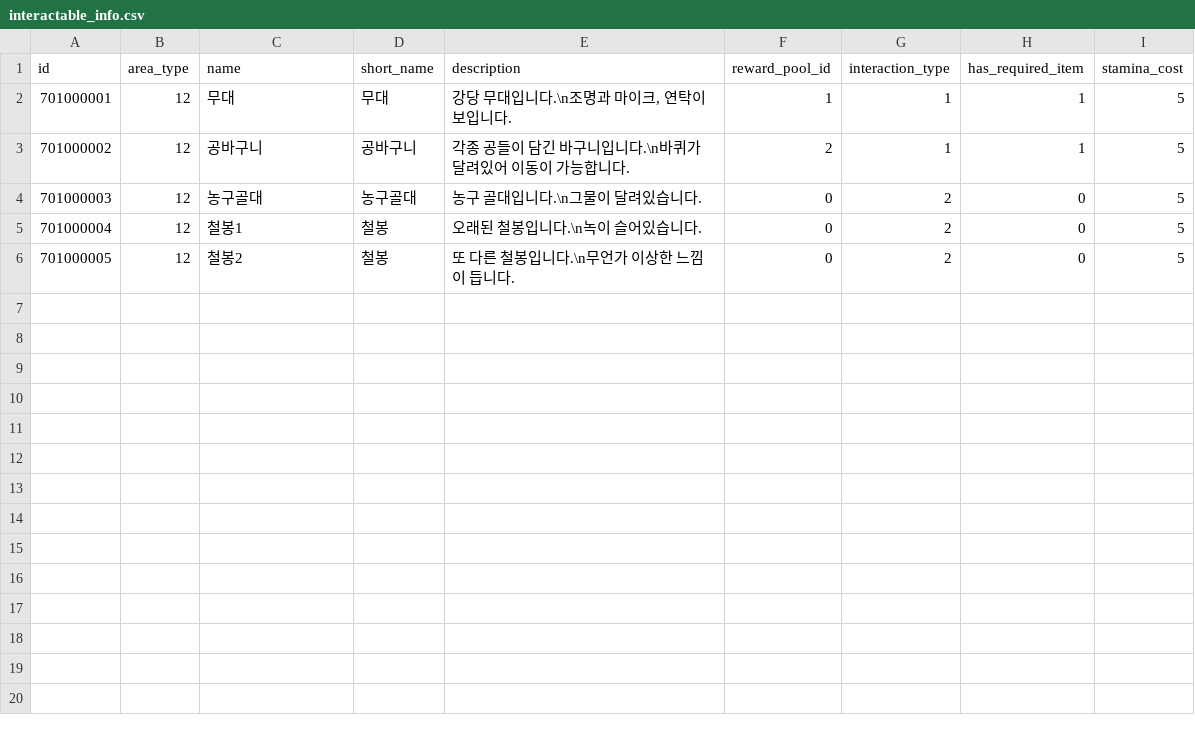
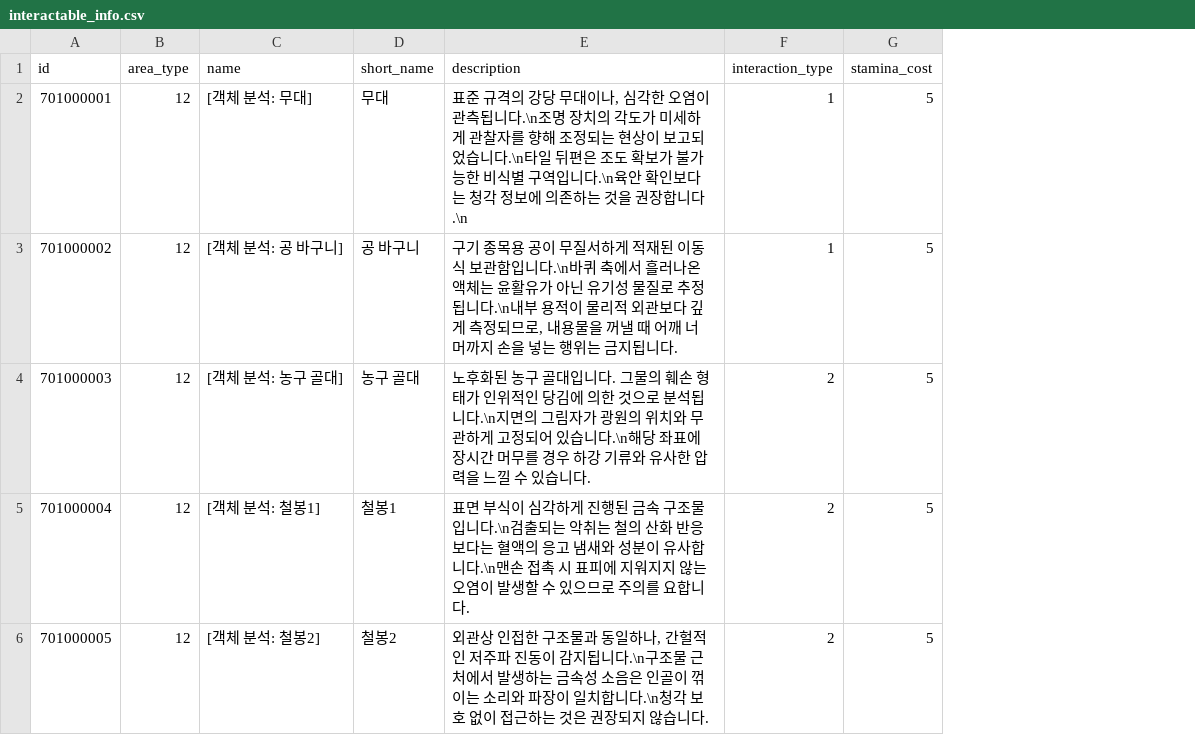
Before and after one commit to yjhan211/orbtail-server, a CSV file: network/Common/csv/interactable_info.csv, drawn as a sheet; the diff names each change by its address in the sheet, - before the commit and + after, or states it on an @@ line.

Commit message:
#78. Common 동기화

```diff
--- a/network/Common/csv/interactable_info.csv
+++ b/network/Common/csv/interactable_info.csv
-column F (reward_pool_id), rows 2-6: 1 | 2 | 0 | 0 | 0
-column H (has_required_item), rows 2-6: 1 | 1 | 0 | 0 | 0
-C2 (name): 무대
+C2 (name): [객체 분석: 무대]
-E2 (description): 강당 무대입니다.\n조명과 마이크, 연탁이 보입니다.
+E2 (description): 표준 규격의 강당 무대이나, 심각한 오염이 관측됩니다.\n조명 장치의 각도가 미세하게 관찰자를 향해 조정되는 현상이 보고되었습니다.\n타일 뒤편은 조도 확보가 불가능한 비식별 구역입니다.\n육안 확인보다는 청각 정보에 의존하는 것을 권장합니다.\n
-C3 (name): 공바구니
+C3 (name): [객체 분석: 공 바구니]
-D3 (short_name): 공바구니
+D3 (short_name): 공 바구니
-E3 (description): 각종 공들이 담긴 바구니입니다.\n바퀴가 달려있어 이동이 가능합니다.
+E3 (description): 구기 종목용 공이 무질서하게 적재된 이동식 보관함입니다.\n바퀴 축에서 흘러나온 액체는 윤활유가 아닌 유기성 물질로 추정됩니다.\n내부 용적이 물리적 외관보다 깊게 측정되므로, 내용물을 꺼낼 때 어깨 너머까지 손을 넣는 행위는 금지됩니다.
-C4 (name): 농구골대
+C4 (name): [객체 분석: 농구 골대]
-D4 (short_name): 농구골대
+D4 (short_name): 농구 골대
-E4 (description): 농구 골대입니다.\n그물이 달려있습니다…
+E4 (description): 노후화된 농구 골대입니다. 그물의 훼손 형태가 인위적인 당김에 의한 것으로 분석됩니다.\n지면의 그림자가 광원의 위치와 무관하게 고정되어 있습니다.\n해당 좌표에 장시간 머무를 경우 하강 기류와 유사한 압력을 느낄 수 있습니다…
-C5 (name): 철봉1
+C5 (name): [객체 분석: 철봉1]
-D5 (short_name): 철봉
+D5 (short_name): 철봉1
-E5 (description): 오래된 철봉입니다.\n녹이 슬어있습니다.
+E5 (description): 표면 부식이 심각하게 진행된 금속 구조물입니다.\n검출되는 악취는 철의 산화 반응보다는 혈액의 응고 냄새와 성분이 유사합니다.\n맨손 접촉 시 표피에 지워지지 않는 오염이 발생할 수 있으므로 주의를 요합니다.
-C6 (name): 철봉2
+C6 (name): [객체 분석: 철봉2]
-D6 (short_name): 철봉
+D6 (short_name): 철봉2
-E6 (description): 또 다른 철봉입니다.\n무언가 이상한 느낌이 듭니다.
+E6 (description): 외관상 인접한 구조물과 동일하나, 간헐적인 저주파 진동이 감지됩니다.\n구조물 근처에서 발생하는 금속성 소음은 인골이 꺾이는 소리와 파장이 일치합니다.\n청각 보호 없이 접근하는 것은 권장되지 않습니다.
```
Also changed, not shown: network/Common/csv/area_name.csv, network/Common/csv/area_rule.csv, 18 other files.
